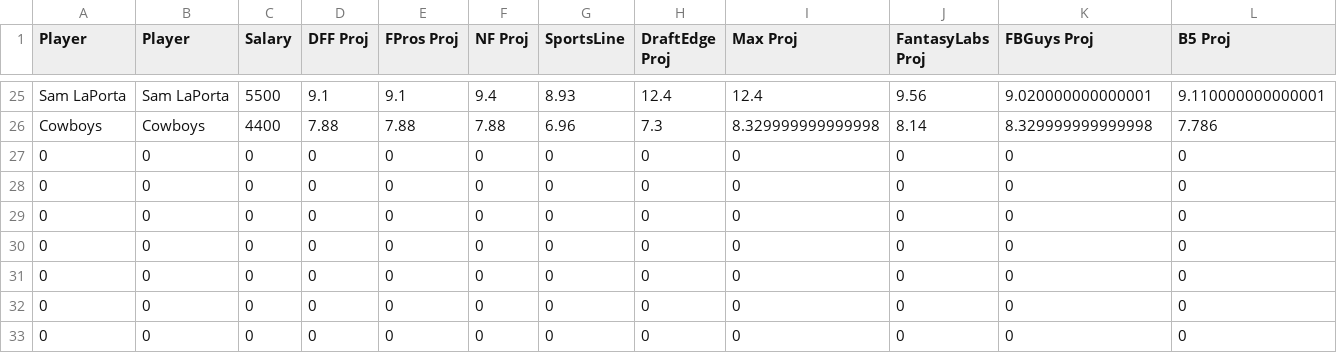
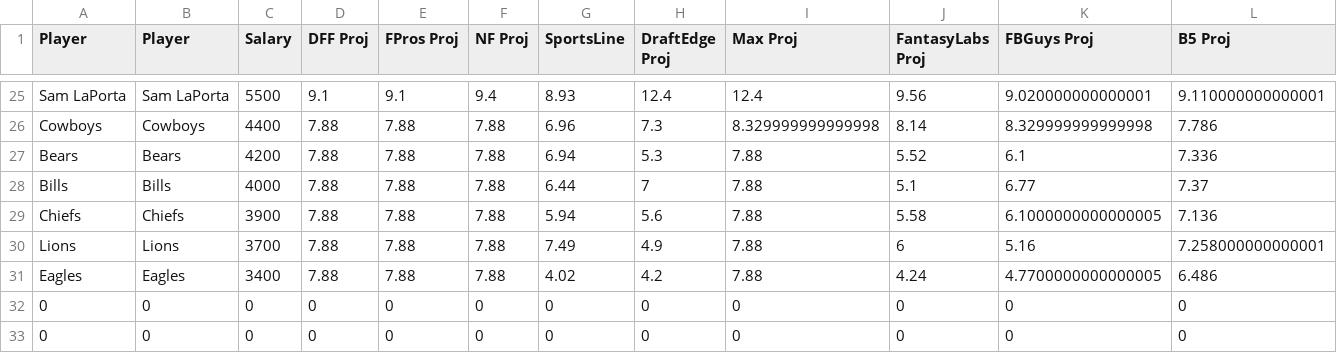
Before and after one commit to nocompharrison/MLB-HR-Model, a CSV file: NFL/cheatsheet.csv, drawn as a sheet; only a part is shown, gaps mark what is left out; removed rows and columns are numbered as before the commit, all else as after; rows hold the shown columns only; the diff names each change by its address in the sheet, - before the commit and + after, or states it on an @@ line.

```diff
--- a/NFL/cheatsheet.csv
+++ b/NFL/cheatsheet.csv
-row 27: 0 | 0 | 0 | 0 | 0 | 0 | 0 | 0 | 0 | 0 | 0 | 0
-row 28: 0 | 0 | 0 | 0 | 0 | 0 | 0 | 0 | 0 | 0 | 0 | 0
-row 29: 0 | 0 | 0 | 0 | 0 | 0 | 0 | 0 | 0 | 0 | 0 | 0
-row 30: 0 | 0 | 0 | 0 | 0 | 0 | 0 | 0 | 0 | 0 | 0 | 0
-row 31: 0 | 0 | 0 | 0 | 0 | 0 | 0 | 0 | 0 | 0 | 0 | 0
+row 27: Bears | Bears | 4200 | 7.88 | 7.88 | 7.88 | 6.94 | 5.3 | 7.88 | 5.52 | 6.1 | 7.336
+row 28: Bills | Bills | 4000 | 7.88 | 7.88 | 7.88 | 6.44 | 7 | 7.88 | 5.1 | 6.77 | 7.37
+row 29: Chiefs | Chiefs | 3900 | 7.88 | 7.88 | 7.88 | 5.94 | 5.6 | 7.88 | 5.58 | 6.1000000000000005 | 7.136
+row 30: Lions | Lions | 3700 | 7.88 | 7.88 | 7.88 | 7.49 | 4.9 | 7.88 | 6 | 5.16 | 7.258000000000001
+row 31: Eagles | Eagles | 3400 | 7.88 | 7.88 | 7.88 | 4.02 | 4.2 | 7.88 | 4.24 | 4.7700000000000005 | 6.486
```
Also changed, not shown: NFL/lineups.csv, NFL/optimizer.csv.
